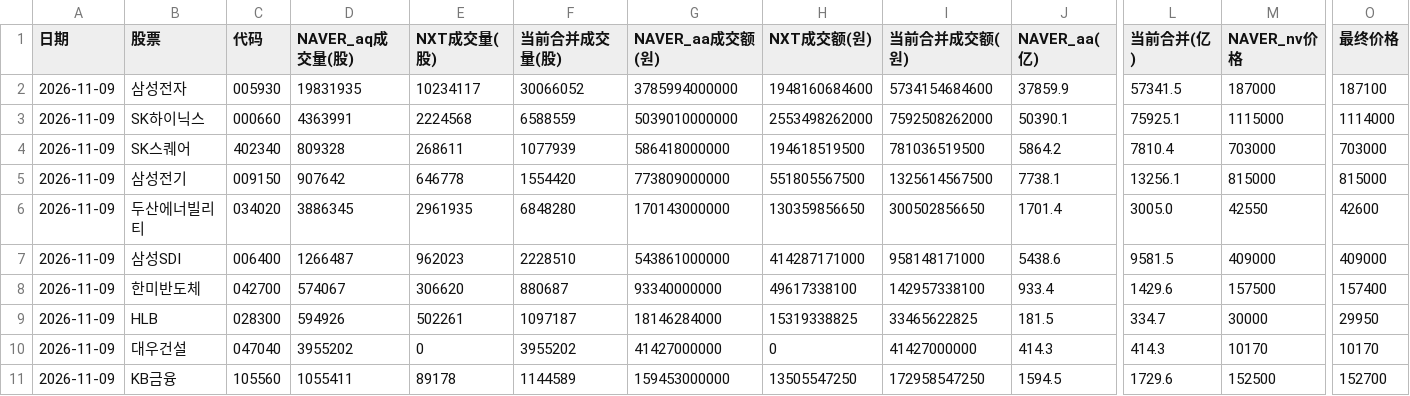
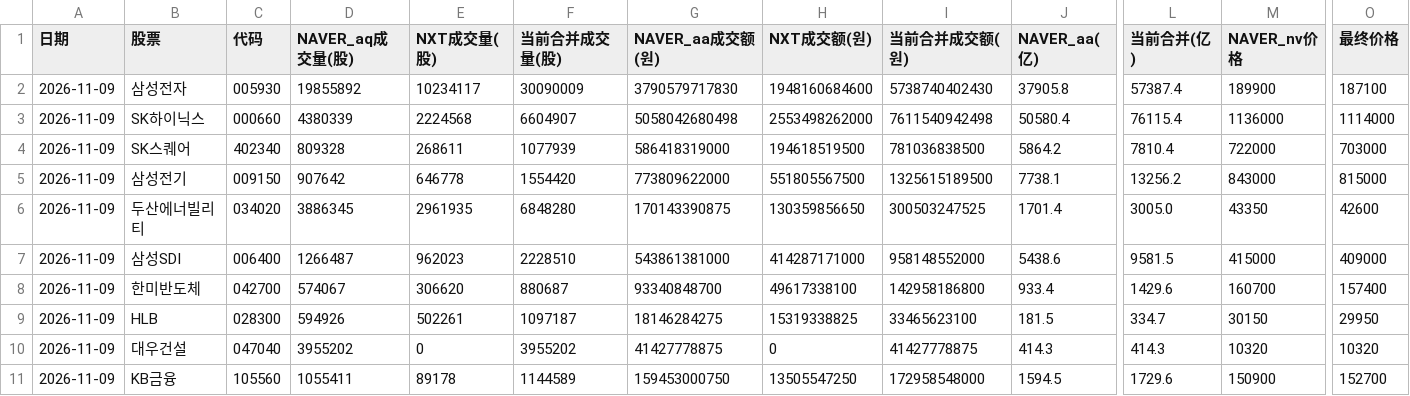
Before and after one commit to Gyn19940404/korea-mode2-screener, a CSV file: turnover_raw_diagnostic.csv, drawn as a sheet; only a part is shown, gaps mark what is left out; the diff names each change by its address in the sheet, - before the commit and + after, or states it on an @@ line.

```diff
--- a/turnover_raw_diagnostic.csv
+++ b/turnover_raw_diagnostic.csv
-D2 (NAVER_aq成交量(股)): 19831935
+D2 (NAVER_aq成交量(股)): 19855892
-F2 (当前合并成交量(股)): 30066052
+F2 (当前合并成交量(股)): 30090009
-G2 (NAVER_aa成交额(원)): 3785994000000
+G2 (NAVER_aa成交额(원)): 3790579717830
-I2 (当前合并成交额(원)): 5734154684600
+I2 (当前合并成交额(원)): 5738740402430
-J2 (NAVER_aa(亿)): 37859.9
+J2 (NAVER_aa(亿)): 37905.8
-L2 (当前合并(亿)): 57341.5
+L2 (当前合并(亿)): 57387.4
-M2 (NAVER_nv价格): 187000
+M2 (NAVER_nv价格): 189900
-D3 (NAVER_aq成交量(股)): 4363991
+D3 (NAVER_aq成交量(股)): 4380339
-F3 (当前合并成交量(股)): 6588559
+F3 (当前合并成交量(股)): 6604907
-G3 (NAVER_aa成交额(원)): 5039010000000
+G3 (NAVER_aa成交额(원)): 5058042680498
-I3 (当前合并成交额(원)): 7592508262000
+I3 (当前合并成交额(원)): 7611540942498
-J3 (NAVER_aa(亿)): 50390.1
+J3 (NAVER_aa(亿)): 50580.4
-L3 (当前合并(亿)): 75925.1
+L3 (当前合并(亿)): 76115.4
-M3 (NAVER_nv价格): 1115000
+M3 (NAVER_nv价格): 1136000
-G4 (NAVER_aa成交额(원)): 586418000000
+G4 (NAVER_aa成交额(원)): 586418319000
-I4 (当前合并成交额(원)): 781036519500
+I4 (当前合并成交额(원)): 781036838500
-M4 (NAVER_nv价格): 703000
+M4 (NAVER_nv价格): 722000
-G5 (NAVER_aa成交额(원)): 773809000000
+G5 (NAVER_aa成交额(원)): 773809622000
-I5 (当前合并成交额(원)): 1325614567500
+I5 (当前合并成交额(원)): 1325615189500
-L5 (当前合并(亿)): 13256.1
+L5 (当前合并(亿)): 13256.2
-M5 (NAVER_nv价格): 815000
+M5 (NAVER_nv价格): 843000
-G6 (NAVER_aa成交额(원)): 170143000000
+G6 (NAVER_aa成交额(원)): 170143390875
-I6 (当前合并成交额(원)): 300502856650
+I6 (当前合并成交额(원)): 300503247525
-M6 (NAVER_nv价格): 42550
+M6 (NAVER_nv价格): 43350
-G7 (NAVER_aa成交额(원)): 543861000000
+G7 (NAVER_aa成交额(원)): 543861381000
-I7 (当前合并成交额(원)): 958148171000
+I7 (当前合并成交额(원)): 958148552000
-M7 (NAVER_nv价格): 409000
+M7 (NAVER_nv价格): 415000
-G8 (NAVER_aa成交额(원)): 93340000000
+G8 (NAVER_aa成交额(원)): 93340848700
-I8 (当前合并成交额(원)): 142957338100
+I8 (当前合并成交额(원)): 142958186800
-M8 (NAVER_nv价格): 157500
+M8 (NAVER_nv价格): 160700
-G9 (NAVER_aa成交额(원)): 18146284000
+G9 (NAVER_aa成交额(원)): 18146284275
-I9 (当前合并成交额(원)): 33465622825
+I9 (当前合并成交额(원)): 33465623100
-M9 (NAVER_nv价格): 30000
+M9 (NAVER_nv价格): 30150
-G10 (NAVER_aa成交额(원)): 41427000000
+G10 (NAVER_aa成交额(원)): 41427778875
-I10 (当前合并成交额(원)): 41427000000
+I10 (当前合并成交额(원)): 41427778875
-M10 (NAVER_nv价格): 10170
+M10 (NAVER_nv价格): 10320
-O10 (最终价格): 10170
+O10 (最终价格): 10320
-G11 (NAVER_aa成交额(원)): 159453000000
+G11 (NAVER_aa成交额(원)): 159453000750
-I11 (当前合并成交额(원)): 172958547250
+I11 (当前合并成交额(원)): 172958548000
-M11 (NAVER_nv价格): 152500
+M11 (NAVER_nv价格): 150900
```
Also changed, not shown: trading_status_diagnostic.csv, 3 other files.
